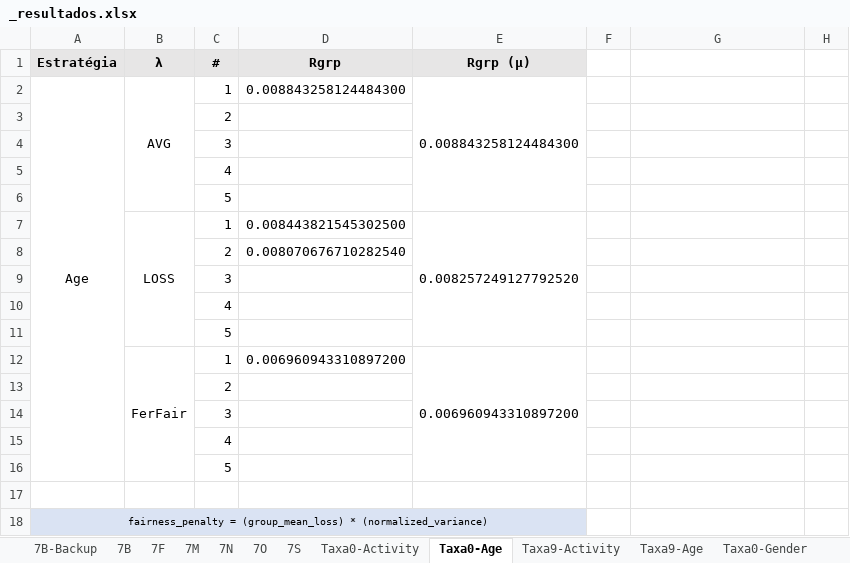
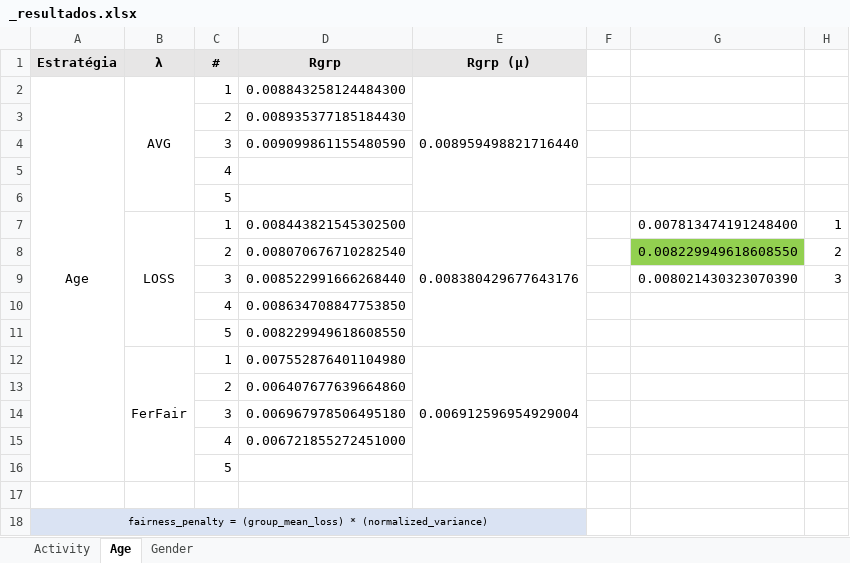
Before and after one commit to ravarmes/recsys-fair-federation-flower, an Excel workbook: _resultados/_resultados.xlsx, sheet Age, drawn as a sheet; values as stored, in another font and other column widths than the file's, no borders; removed rows and columns are numbered as before the commit, all else as after; the diff names each change by its address in the sheet, - before the commit and + after, or states it on an @@ line.

```diff
--- a/_resultados/_resultados.xlsx (sheet Age)
+++ b/_resultados/_resultados.xlsx (sheet Age)
-sheet tab: Taxa0-Activity
+sheet tab: Activity
-sheet tab: Taxa0-Age
+sheet tab: Age
-sheet tab: Taxa0-Gender
+sheet tab: Gender
-sheet tab: 7B-Backup
-sheet tab: 7B
-sheet tab: 7F
-sheet tab: 7M
-sheet tab: 7N
-sheet tab: 7O
-sheet tab: 7S
-sheet tab: Taxa9-Activity
-sheet tab: Taxa9-Age
-E2 (Rgrp (µ)): 0.008843258124484300
+E2 (Rgrp (µ)): 0.008959498821716440
-D3 (Rgrp): (empty)
+D3 (Rgrp): 0.008935377185184430
-D4 (Rgrp): (empty)
+D4 (Rgrp): 0.009099861155480590
-E7 (Rgrp (µ)): 0.008257249127792520
+E7 (Rgrp (µ)): 0.008380429677643176
-G7: (empty)
+G7: 0.007813474191248400
-H7: (empty)
+H7: 1
-G8: (empty)
+G8: 0.008229949618608550
-G8 fill: none
+G8 fill: #92D050
-H8: (empty)
+H8: 2
-row 9:  |  | 3
-row 10:  |  | 4
-row 11:  |  | 5
-row 12:  | FerFair | 1 | 0.006960943310897200 | 0.006960943310897200
-row 13:  |  | 2
-row 14:  |  | 3
-row 15:  |  | 4
+row 9:  |  | 3 | 0.008522991666268440 |  |  | 0.008021430323070390 | 3
+row 10:  |  | 4 | 0.008634708847753850
+row 11:  |  | 5 | 0.008229949618608550
+row 12:  | FerFair | 1 | 0.007552876401104980 | 0.006912596954929004
+row 13:  |  | 2 | 0.006407677639664860
+row 14:  |  | 3 | 0.006967978506495180
+row 15:  |  | 4 | 0.006721855272451000
```
Also changed, not shown: sheet Gender, sheet Activity, other sheet tabs, charts or pictures, 14 other files.
